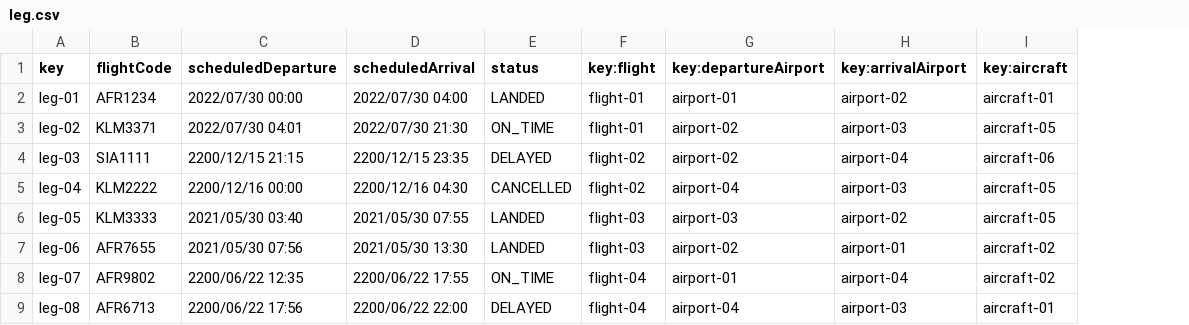
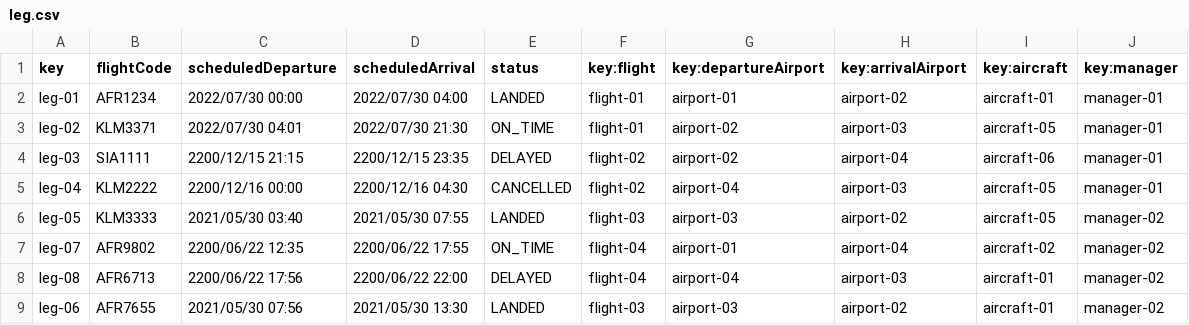
Before and after one commit to Manuelgithuv/Acme-ANS-C2, a CSV file: src/main/resources/WEB-INF/data/sample/leg.csv, drawn as a sheet; removed rows and columns are numbered as before the commit, all else as after; the diff names each change by its address in the sheet, - before the commit and + after, or states it on an @@ line.

```diff
--- a/src/main/resources/WEB-INF/data/sample/leg.csv
+++ b/src/main/resources/WEB-INF/data/sample/leg.csv
+column J (key:manager), rows 2-8: manager-01 | manager-01 | manager-01 | manager-01 | manager-02 | manager-02 | manager-02
-row 7: leg-06 | AFR7655 | 2021/05/30 07:56 | 2021/05/30 13:30 | LANDED | flight-03 | airport-02 | airport-01 | aircraft-02
+row 9: leg-06 | AFR7655 | 2021/05/30 07:56 | 2021/05/30 13:30 | LANDED | flight-03 | airport-03 | airport-02 | aircraft-01 | manager-02
```
Also changed, not shown: 11 other files.
